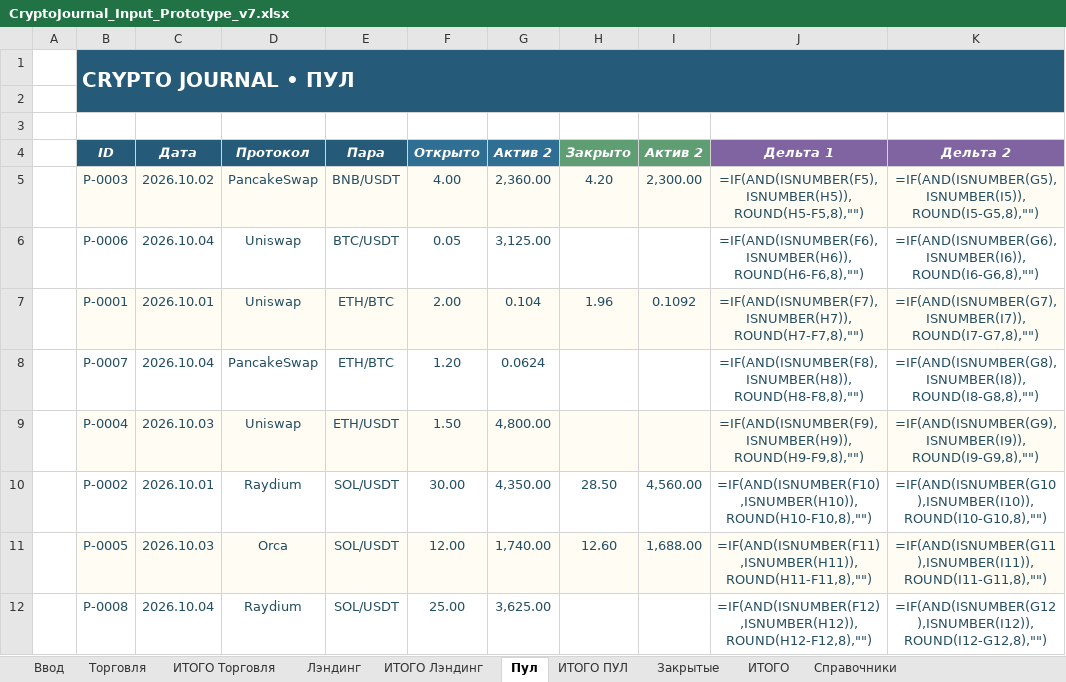
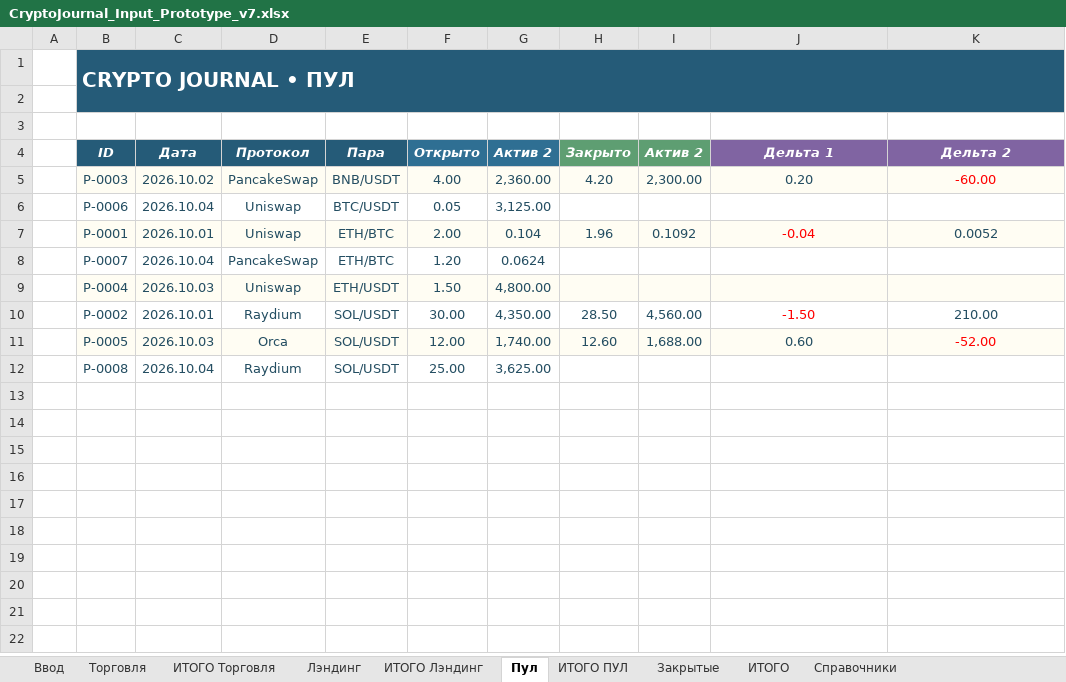
Before and after one commit to olegsh247-stack/CRYPTO-JOURNAL, an Excel workbook: CryptoJournal_Input_Prototype_v7.xlsx, sheet Пул, drawn as a sheet; values as stored, in another font and other column widths than the file's, no borders; formulas without a stored value are shown as written; the diff names each change by its address in the sheet, - before the commit and + after, or states it on an @@ line.

```diff
--- a/CryptoJournal_Input_Prototype_v7.xlsx (sheet Пул)
+++ b/CryptoJournal_Input_Prototype_v7.xlsx (sheet Пул)
-J5 (Дельта 1): =IF(AND(ISNUMBER(F5),ISNUMBER(H5)),ROUND(H5-F5,8),"")
+J5 (Дельта 1): 0.20
-K5 (Дельта 2): =IF(AND(ISNUMBER(G5),ISNUMBER(I5)),ROUND(I5-G5,8),"")
+K5 (Дельта 2): -60.00
-K5 text colour: #244E62
+K5 text colour: #FF0000
-J6 (Дельта 1): =IF(AND(ISNUMBER(F6),ISNUMBER(H6)),ROUND(H6-F6,8),"")
+J6 (Дельта 1): (empty)
-K6 (Дельта 2): =IF(AND(ISNUMBER(G6),ISNUMBER(I6)),ROUND(I6-G6,8),"")
+K6 (Дельта 2): (empty)
-J7 (Дельта 1): =IF(AND(ISNUMBER(F7),ISNUMBER(H7)),ROUND(H7-F7,8),"")
+J7 (Дельта 1): -0.04
-J7 text colour: #244E62
+J7 text colour: #FF0000
-K7 (Дельта 2): =IF(AND(ISNUMBER(G7),ISNUMBER(I7)),ROUND(I7-G7,8),"")
+K7 (Дельта 2): 0.0052
-J8 (Дельта 1): =IF(AND(ISNUMBER(F8),ISNUMBER(H8)),ROUND(H8-F8,8),"")
+J8 (Дельта 1): (empty)
-K8 (Дельта 2): =IF(AND(ISNUMBER(G8),ISNUMBER(I8)),ROUND(I8-G8,8),"")
+K8 (Дельта 2): (empty)
-J9 (Дельта 1): =IF(AND(ISNUMBER(F9),ISNUMBER(H9)),ROUND(H9-F9,8),"")
+J9 (Дельта 1): (empty)
-K9 (Дельта 2): =IF(AND(ISNUMBER(G9),ISNUMBER(I9)),ROUND(I9-G9,8),"")
+K9 (Дельта 2): (empty)
-J10 (Дельта 1): =IF(AND(ISNUMBER(F10),ISNUMBER(H10)),ROUND(H10-F10,8),"")
+J10 (Дельта 1): -1.50
-J10 text colour: #244E62
+J10 text colour: #FF0000
-K10 (Дельта 2): =IF(AND(ISNUMBER(G10),ISNUMBER(I10)),ROUND(I10-G10,8),"")
+K10 (Дельта 2): 210.00
-J11 (Дельта 1): =IF(AND(ISNUMBER(F11),ISNUMBER(H11)),ROUND(H11-F11,8),"")
+J11 (Дельта 1): 0.60
-K11 (Дельта 2): =IF(AND(ISNUMBER(G11),ISNUMBER(I11)),ROUND(I11-G11,8),"")
+K11 (Дельта 2): -52.00
-K11 text colour: #244E62
+K11 text colour: #FF0000
-J12 (Дельта 1): =IF(AND(ISNUMBER(F12),ISNUMBER(H12)),ROUND(H12-F12,8),"")
+J12 (Дельта 1): (empty)
-K12 (Дельта 2): =IF(AND(ISNUMBER(G12),ISNUMBER(I12)),ROUND(I12-G12,8),"")
+K12 (Дельта 2): (empty)
```
Also changed, not shown: sheet ИТОГО Торговля, sheet ИТОГО Лэндинг, sheet ИТОГО ПУЛ, sheet Лэндинг, sheet Торговля, sheet Закрытые, 3 more sheets, 5 other files.
